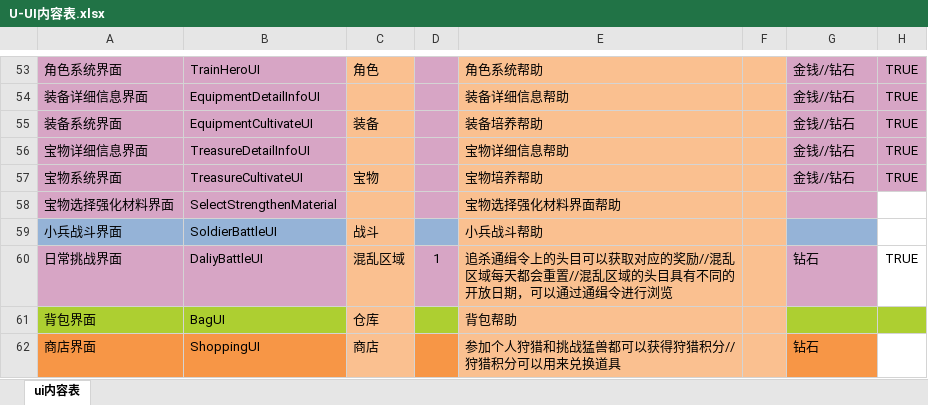
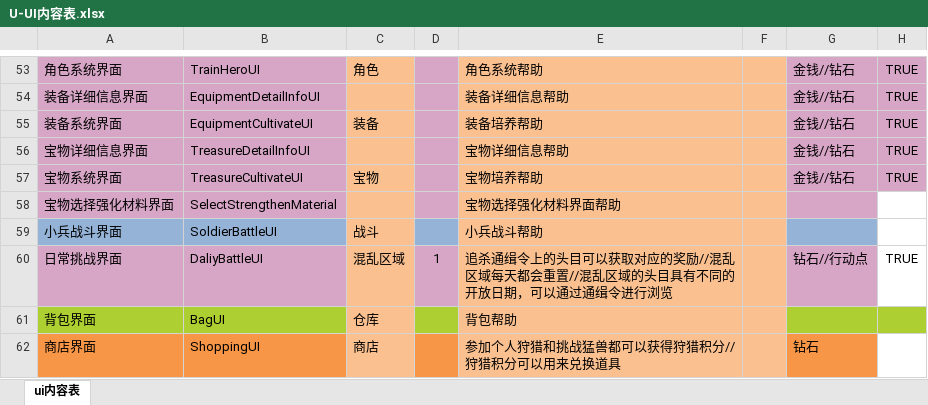
Before and after one commit to linhe-yangxue/uesharedata, an Excel workbook: exceldata/excel/all/U-UI内容表.xlsx, sheet ui内容表, drawn as a sheet; only a part is shown, gaps mark what is left out; values as stored, in another font and other column widths than the file's, no borders; the diff names each change by its address in the sheet, - before the commit and + after, or states it on an @@ line.

```diff
--- a/exceldata/excel/all/U-UI内容表.xlsx (sheet ui内容表)
+++ b/exceldata/excel/all/U-UI内容表.xlsx (sheet ui内容表)
-G60: 钻石
+G60: 钻石//行动点
```
Also changed, not shown: exceldata/excel/all/M-秘密出行表.xlsx.
